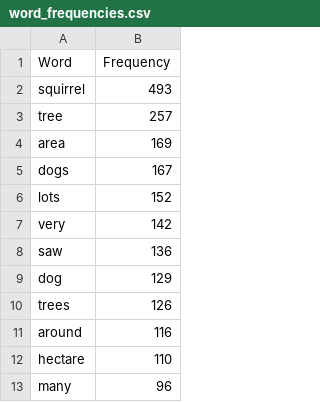
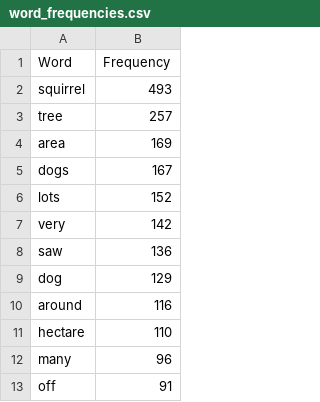
Before and after one commit to cyn900/csc316-Project, a CSV file: data/word_frequencies.csv, drawn as a sheet; only a part is shown; the shorter side is filled out with more unchanged rows; the diff names each change by its address in the sheet, - before the commit and + after, or states it on an @@ line.

Commit message:
update

```diff
--- a/data/word_frequencies.csv
+++ b/data/word_frequencies.csv
-row 10: trees | 126
```
